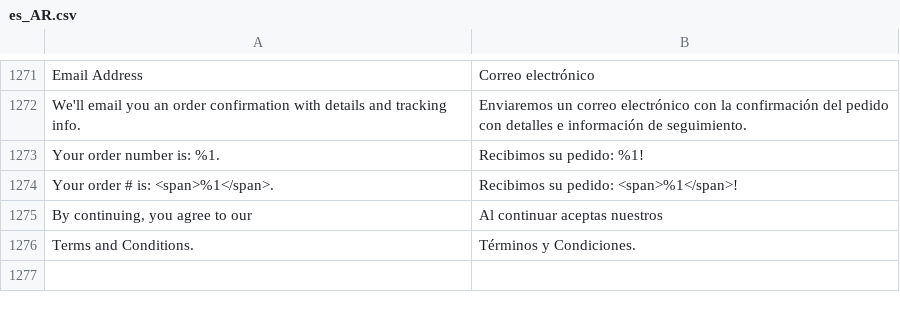
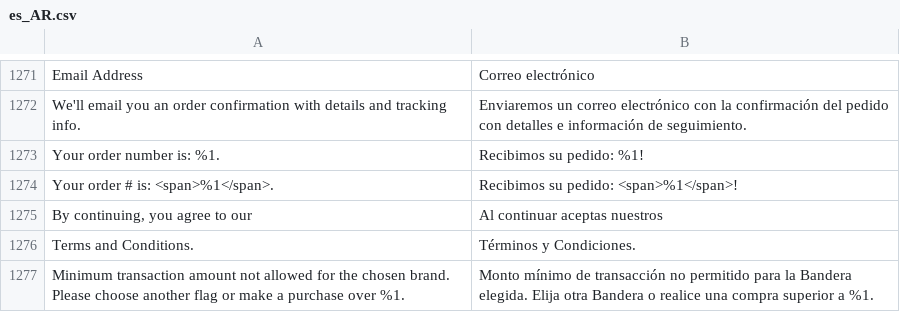
Before and after one commit to luiztucillo/test-adb-payment, a CSV file: i18n/es_AR.csv, drawn as a sheet; only a part is shown, gaps mark what is left out; the diff names each change by its address in the sheet, - before the commit and + after, or states it on an @@ line.

```diff
--- a/i18n/es_AR.csv
+++ b/i18n/es_AR.csv
+row 1277: Minimum transaction amount not allowed for the chosen brand. Please choose another flag or make a purchase over %1. | Monto mínimo de transacción no permitido para la Bandera elegida. Elija otra Bandera o realice una compra superior a %1.
```
Also changed, not shown: i18n/es_CL.csv, i18n/es_CO.csv, 11 other files.
